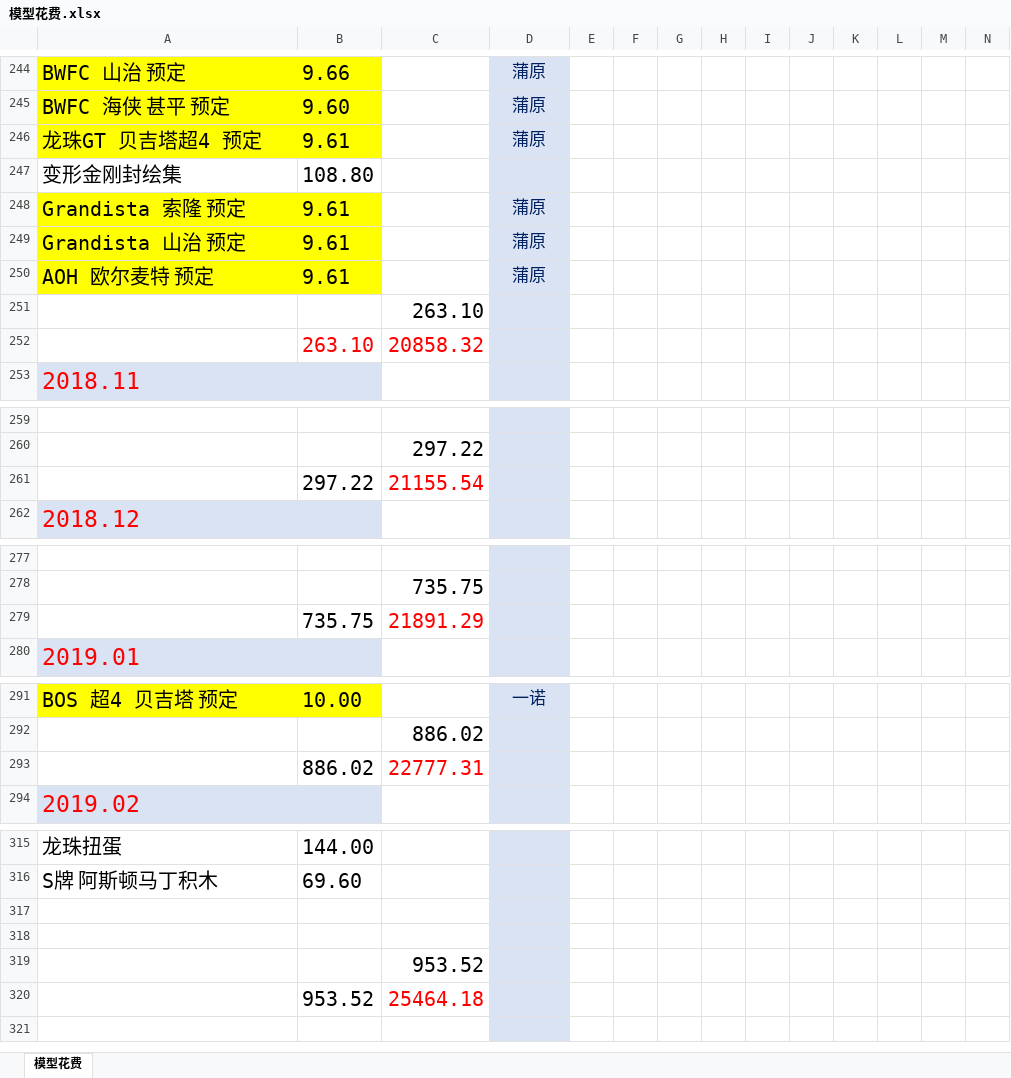
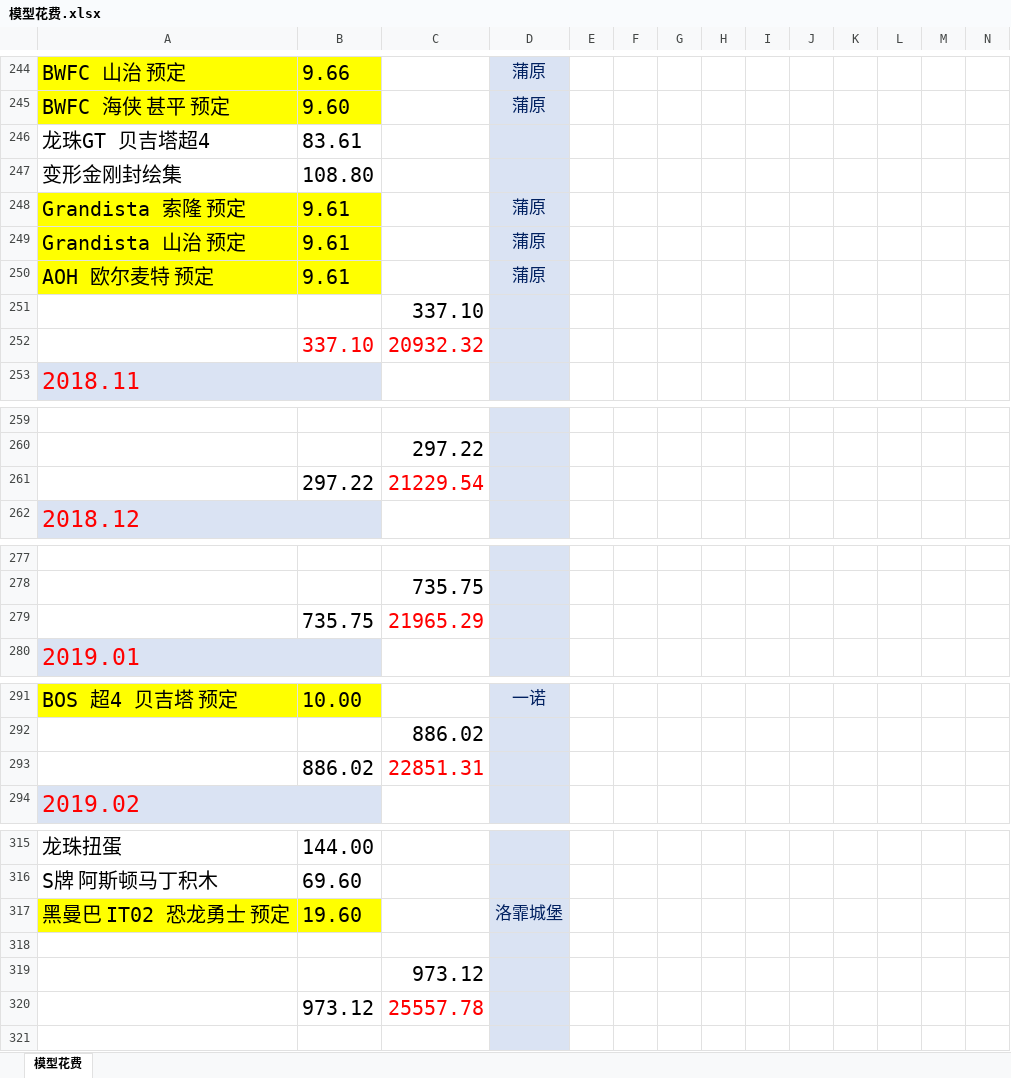
Before and after one commit to wlq82882984/RankTest, an Excel workbook: 健身文档/模型花费.xlsx, sheet 模型花费, drawn as a sheet; only a part is shown, gaps mark what is left out; values as stored, in another font and other column widths than the file's, no borders; removed rows and columns are numbered as before the commit, all else as after; rows hold the shown columns only; the diff covers the shown part only; the diff names each change by its address in the sheet, - before the commit and + after, or states it on an @@ line.

Commit message:
no message

```diff
--- a/健身文档/模型花费.xlsx (sheet 模型花费)
+++ b/健身文档/模型花费.xlsx (sheet 模型花费)
-row 246: 龙珠GT 贝吉塔超4 预定 | 9.61 |  | 蒲原
+row 246: 龙珠GT 贝吉塔超4 | 83.61
-C251: 263.10
+C251: 337.10
-row 252:  | 263.10 | 20858.32
+row 252:  | 337.10 | 20932.32
-C261: 21155.54
+C261: 21229.54
-C279: 21891.29
+C279: 21965.29
-C293: 22777.31
+C293: 22851.31
+row 317: 黑曼巴 IT02 恐龙勇士 预定 | 19.60 |  | 洛霏城堡
-row 318: (empty)
-C319: 953.52
+C319: 973.12
-row 320:  | 953.52 | 25464.18
+row 320:  | 973.12 | 25557.78
```
Also changed, not shown: 1 edited cell elsewhere in this sheet.
